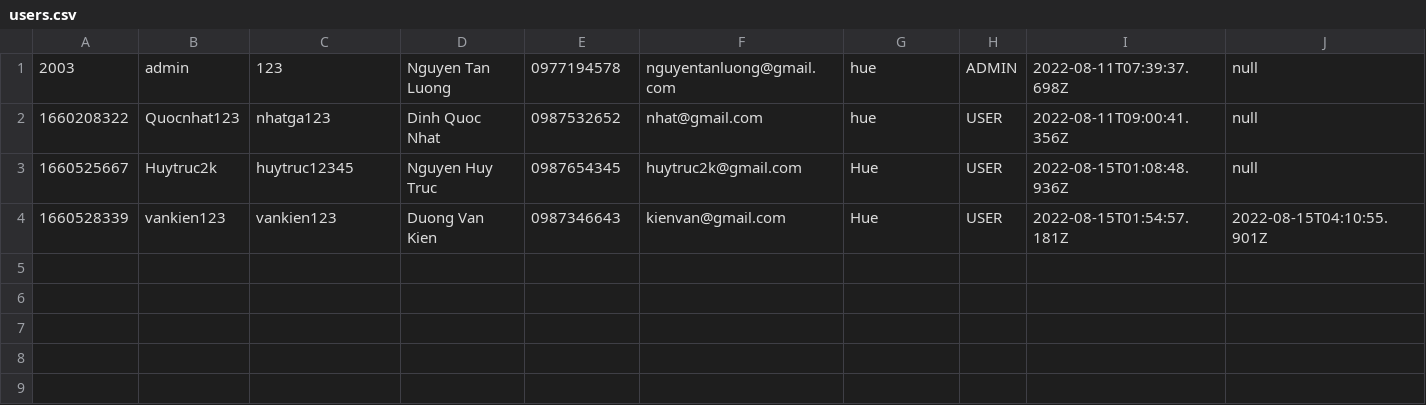
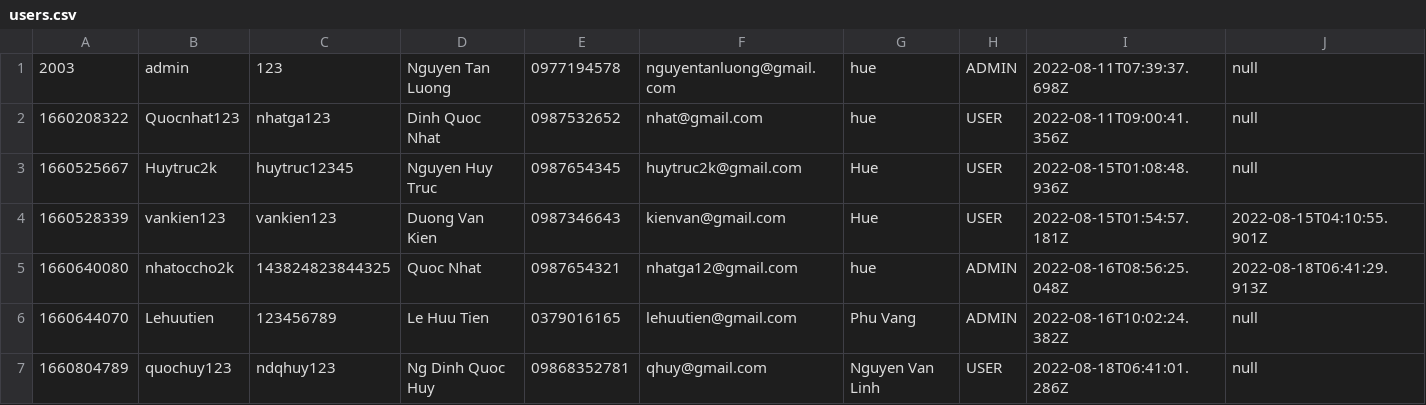
Before and after one commit to tanluong0503/Case_Study_Module_2, a CSV file: data/users.csv, drawn as a sheet.

```diff
--- a/data/users.csv
+++ b/data/users.csv
@@ -4 +4,4 @@
 1660528339,vankien123,vankien123,Duong Van Kien,0987346643,kienvan@gmail.com,Hue,USER,2022-08-15T01:54:57.181Z,2022-08-15T04:10:55.901Z
+1660640080,nhatoccho2k,143824823844325,Quoc Nhat,0987654321,nhatga12@gmail.com,hue,ADMIN,2022-08-16T08:56:25.048Z,2022-08-18T06:41:29.913Z
+1660644070,Lehuutien,123456789,Le Huu Tien,0379016165,lehuutien@gmail.com,Phu Vang,ADMIN,2022-08-16T10:02:24.382Z,null
+1660804789,quochuy123,ndqhuy123,Ng Dinh Quoc Huy,09868352781,qhuy@gmail.com,Nguyen Van Linh,USER,2022-08-18T06:41:01.286Z,null
```
Also changed, not shown: data/order-items.csv, data/orders.csv, 5 other files.
